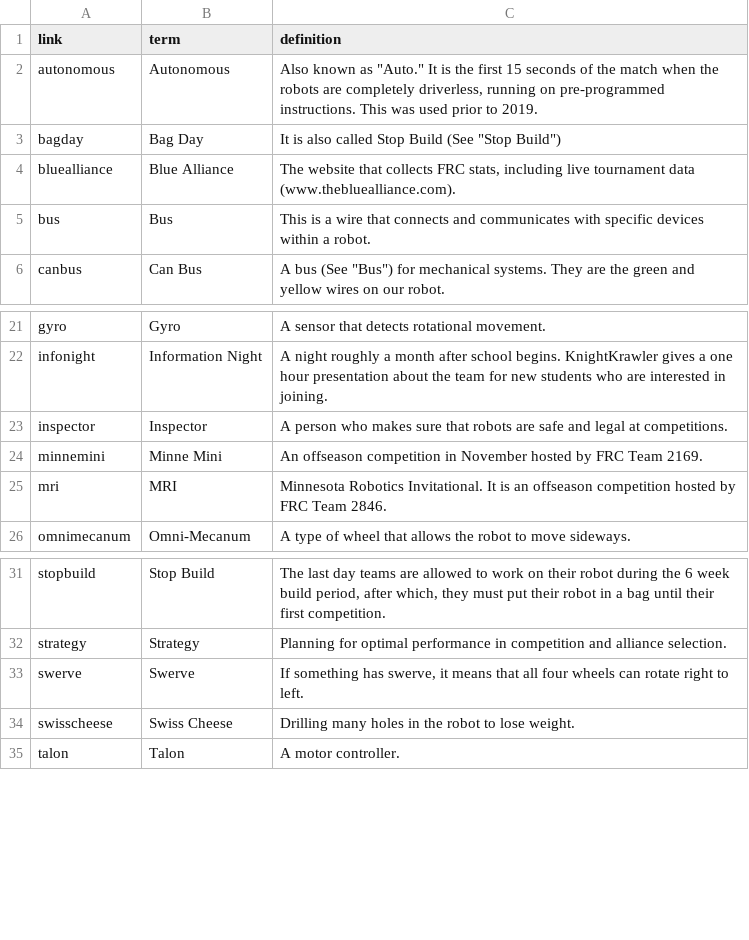
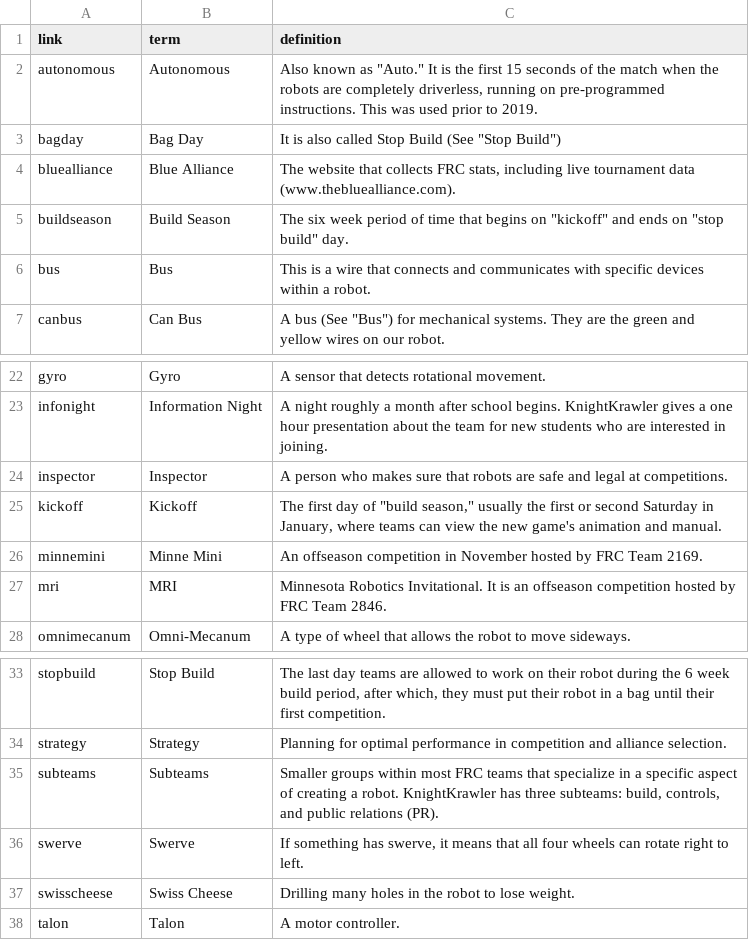
Before and after one commit to frc2052/frc2052.github.io, a CSV file: _data/terms.csv, drawn as a sheet; only a part is shown, gaps mark what is left out.

Commit message:
added to faq, added to first resources, fixed 404

```diff
--- a/_data/terms.csv
+++ b/_data/terms.csv
@@ -4,2 +4,3 @@ link,term,definition
 "bluealliance","Blue Alliance","The website that collects FRC stats, including live tournament data (www.thebluealliance.com)."
+"buildseason","Build Season","The six week period of time that begins on ""kickoff"" and ends on ""stop build"" day."
 "bus","Bus","This is a wire that connects and communicates with specific devices within a robot."
@@ -23,2 +24,3 @@ link,term,definition
 "inspector","Inspector","A person who makes sure that robots are safe and legal at competitions."
+"kickoff","Kickoff","The first day of ""build season,"" usually the first or second Saturday in January, where teams can view the new game's animation and manual."
 "minnemini","Minne Mini","An offseason competition in November hosted by FRC Team 2169."
@@ -32,2 +34,3 @@ link,term,definition
 "strategy","Strategy","Planning for optimal performance in competition and alliance selection."
+"subteams","Subteams","Smaller groups within most FRC teams that specialize in a specific aspect of creating a robot. KnightKrawler has three subteams: build, controls, and public relations (PR)."
 "swerve","Swerve","If something has swerve, it means that all four wheels can rotate right to left."
```
Also changed, not shown: 4 other files.
